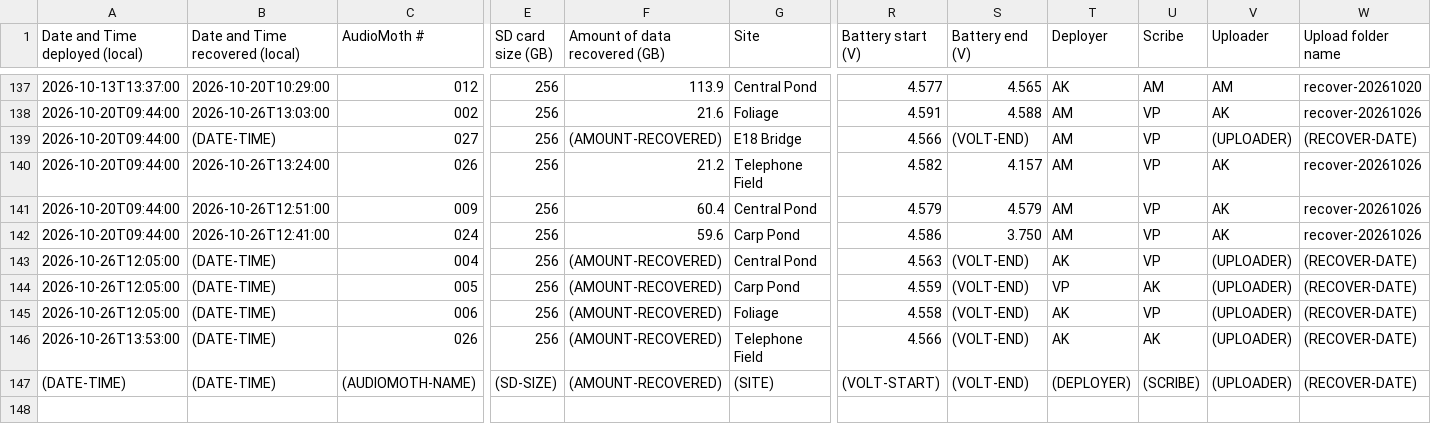
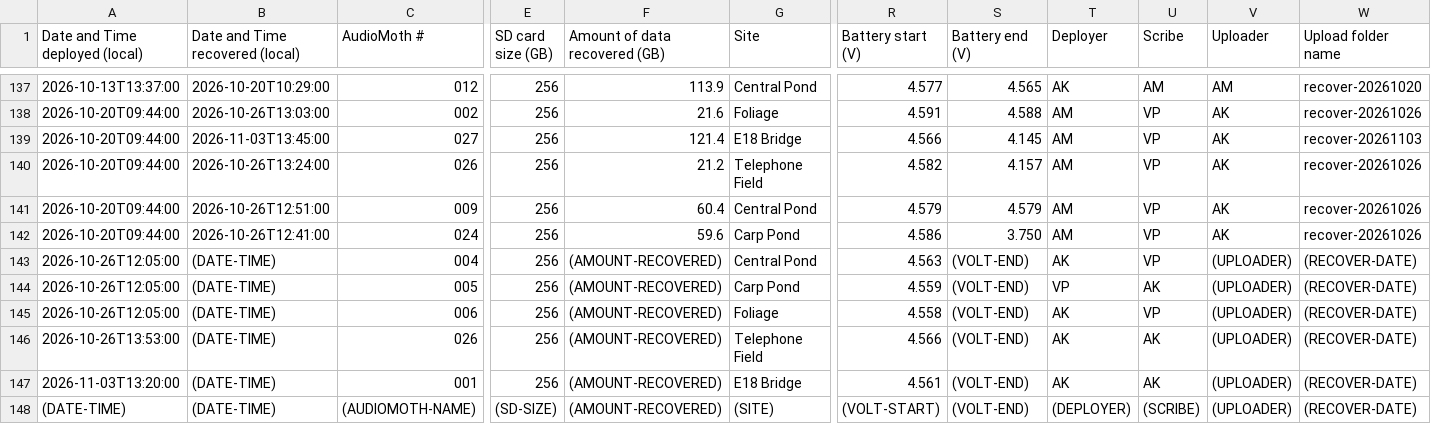
Before and after one commit to uw-echospace/ubna-field, a CSV file: field_records/ubna_2026.csv, drawn as a sheet; only a part is shown, gaps mark what is left out; rows hold the shown columns only; the diff names each change by its address in the sheet, - before the commit and + after, or states it on an @@ line.

Commit message:
Deploy-20261103 (#263)
* Added deployment and recovery info for single Audiomoth swapped at E18 bridge

* Added picture for deploy-20261103 at E18 Bridge

```diff
--- a/field_records/ubna_2026.csv
+++ b/field_records/ubna_2026.csv
-B139 (Date and Time recovered (local)): (DATE-TIME)
+B139 (Date and Time recovered (local)): 2026-11-03T13:45:00
-F139 (Amount of data recovered (GB)): (AMOUNT-RECOVERED)
+F139 (Amount of data recovered (GB)): 121.4
-S139 (Battery end (V)): (VOLT-END)
+S139 (Battery end (V)): 4.145
-V139 (Uploader): (UPLOADER)
+V139 (Uploader): AK
-W139 (Upload folder name): (RECOVER-DATE)
+W139 (Upload folder name): recover-20261103
+row 147: 2026-11-03T13:20:00 | (DATE-TIME) | 001 | 256 | (AMOUNT-RECOVERED) | E18 Bridge | 4.561 | (VOLT-END) | AK | AK | (UPLOADER) | (RECOVER-DATE)
```
Also changed, not shown: 1 other file.
